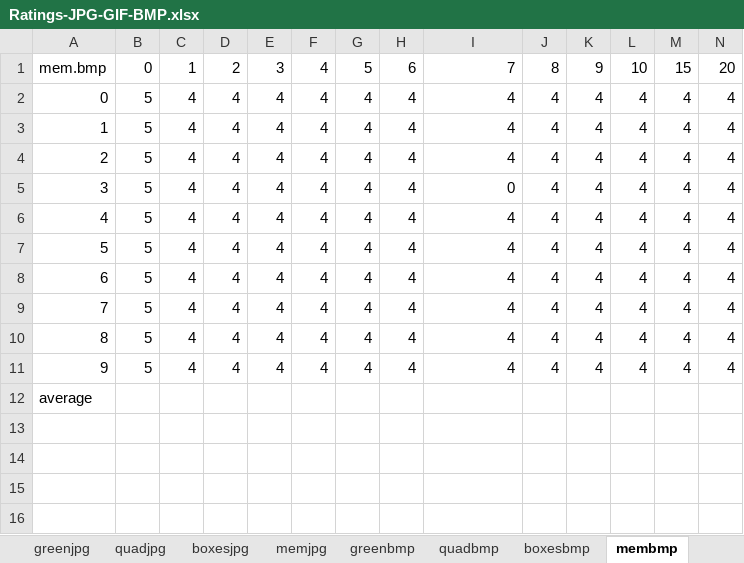
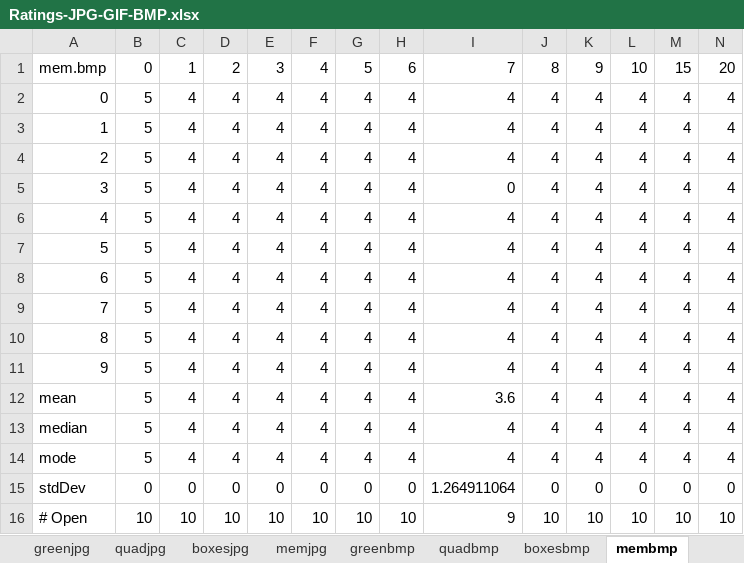
Before and after one commit to wjt1321/TeamOne, an Excel workbook: Ratings/Ratings-JPG-GIF-BMP.xlsx, sheet membmp, drawn as a sheet; only a part is shown; values as stored, in another font and other column widths than the file's, no borders; rows hold the shown columns only; the diff covers the shown part only; the diff names each change by its address in the sheet, - before the commit and + after, or states it on an @@ line.

```diff
--- a/Ratings/Ratings-JPG-GIF-BMP.xlsx (sheet membmp)
+++ b/Ratings/Ratings-JPG-GIF-BMP.xlsx (sheet membmp)
@@ column A renumbered in row 12 @@
-B12: (empty)
+B12: 5
-C12: (empty)
+C12: 4
-D12: (empty)
+D12: 4
-E12: (empty)
+E12: 4
-F12: (empty)
+F12: 4
-G12: (empty)
+G12: 4
-H12: (empty)
+H12: 4
-I12: (empty)
+I12: 3.6
-J12: (empty)
+J12: 4
-K12: (empty)
+K12: 4
-L12: (empty)
+L12: 4
-M12: (empty)
+M12: 4
-N12: (empty)
+N12: 4
+row 13: median | 5 | 4 | 4 | 4 | 4 | 4 | 4 | 4 | 4 | 4 | 4 | 4 | 4
+row 14: mode | 5 | 4 | 4 | 4 | 4 | 4 | 4 | 4 | 4 | 4 | 4 | 4 | 4
+row 15: stdDev | 0 | 0 | 0 | 0 | 0 | 0 | 0 | 1.264911064 | 0 | 0 | 0 | 0 | 0
+row 16: # Open | 10 | 10 | 10 | 10 | 10 | 10 | 10 | 9 | 10 | 10 | 10 | 10 | 10
```
Also changed, not shown: 5 edited cells elsewhere in this sheet, sheet quadbmp, sheet boxesbmp, sheet quadgif, sheet greengif, sheet boxesgif, sheet memgif, 5 more sheets, other sheet tabs, charts or pictures.
